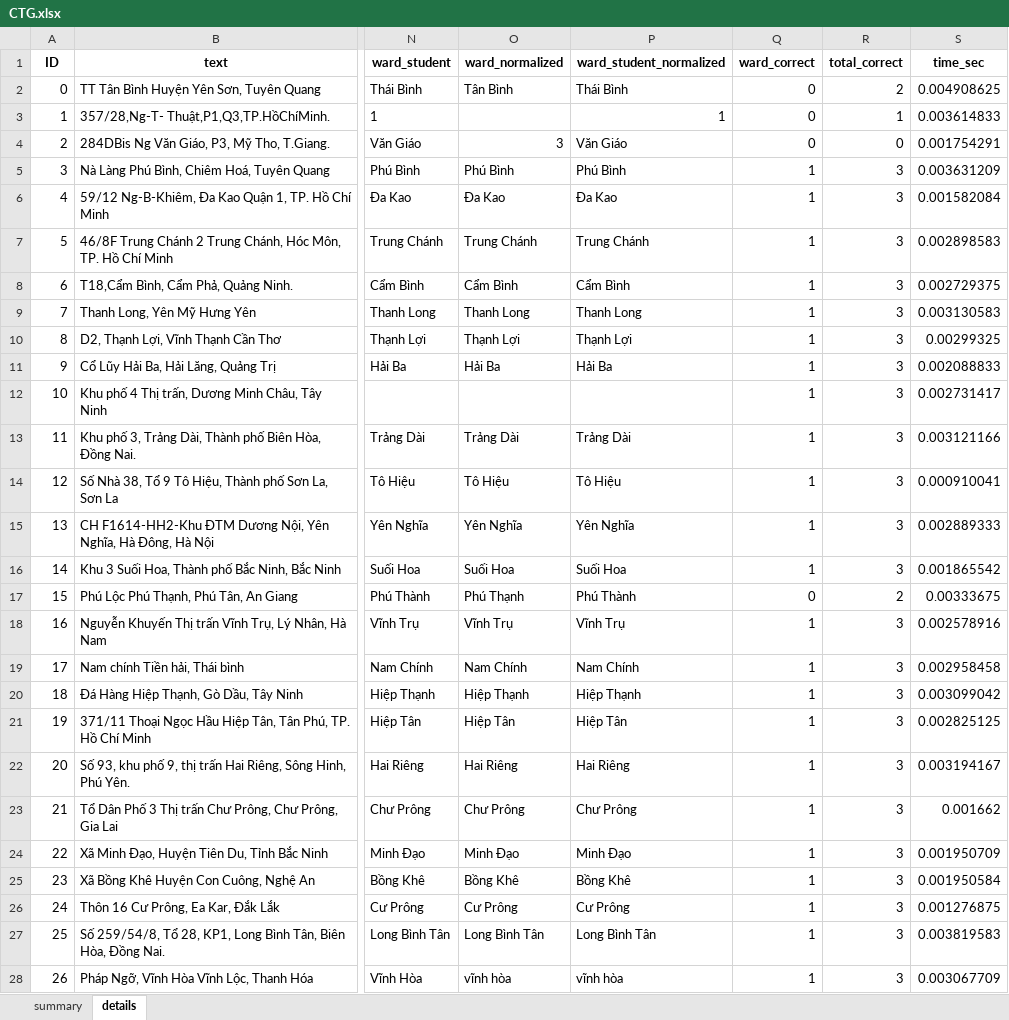
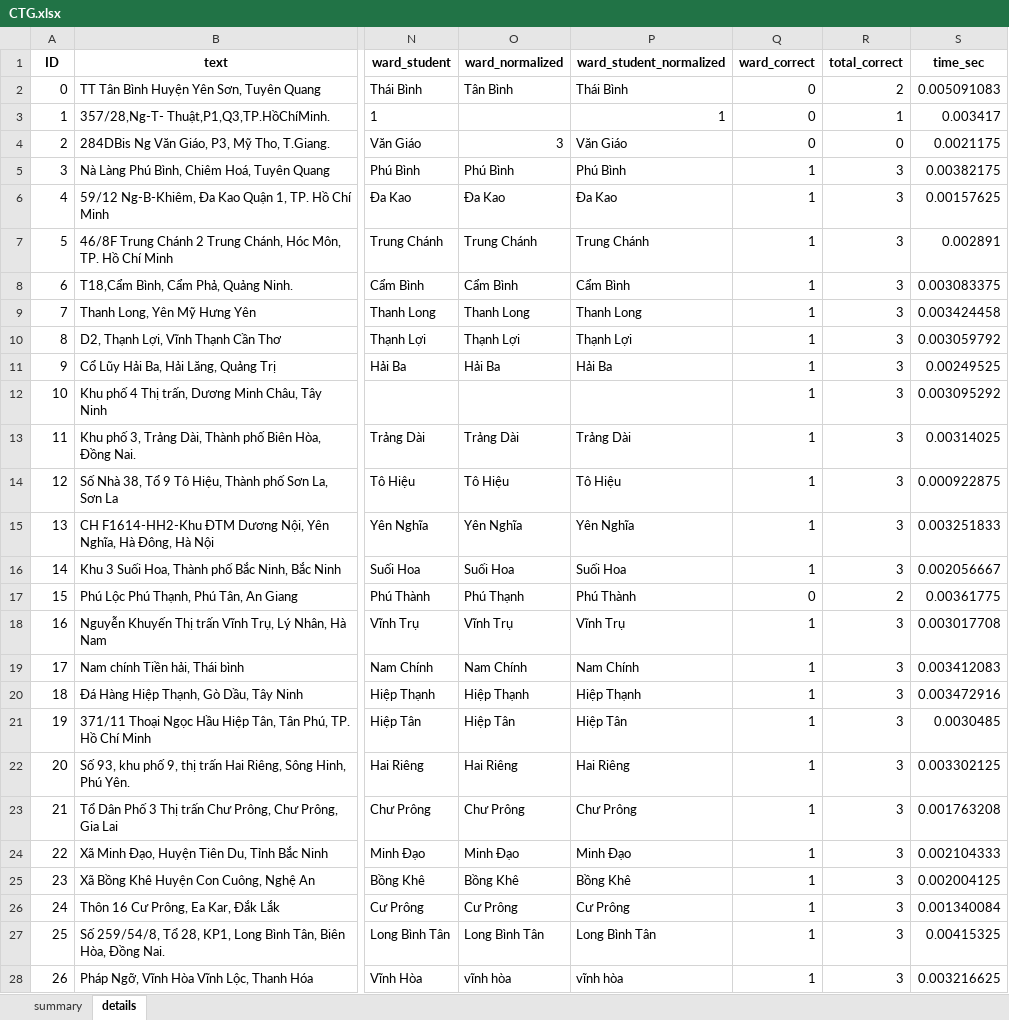
Before and after one commit to dathuynh1108/address-parser, an Excel workbook: CTG.xlsx, sheet details, drawn as a sheet; only a part is shown, gaps mark what is left out; values as stored, in another font and other column widths than the file's, no borders; the diff covers the shown part only; the diff names each change by its address in the sheet, - before the commit and + after, or states it on an @@ line.

```diff
--- a/CTG.xlsx (sheet details)
+++ b/CTG.xlsx (sheet details)
-S2 (time_sec): 0.004908625
+S2 (time_sec): 0.005091083
-S3 (time_sec): 0.003614833
+S3 (time_sec): 0.003417
-S4 (time_sec): 0.001754291
+S4 (time_sec): 0.0021175
-S5 (time_sec): 0.003631209
+S5 (time_sec): 0.00382175
-S6 (time_sec): 0.001582084
+S6 (time_sec): 0.00157625
-S7 (time_sec): 0.002898583
+S7 (time_sec): 0.002891
-S8 (time_sec): 0.002729375
+S8 (time_sec): 0.003083375
-S9 (time_sec): 0.003130583
+S9 (time_sec): 0.003424458
-S10 (time_sec): 0.00299325
+S10 (time_sec): 0.003059792
-S11 (time_sec): 0.002088833
+S11 (time_sec): 0.00249525
-S12 (time_sec): 0.002731417
+S12 (time_sec): 0.003095292
-S13 (time_sec): 0.003121166
+S13 (time_sec): 0.00314025
-S14 (time_sec): 0.000910041
+S14 (time_sec): 0.000922875
-S15 (time_sec): 0.002889333
+S15 (time_sec): 0.003251833
-S16 (time_sec): 0.001865542
+S16 (time_sec): 0.002056667
-S17 (time_sec): 0.00333675
+S17 (time_sec): 0.00361775
-S18 (time_sec): 0.002578916
+S18 (time_sec): 0.003017708
-S19 (time_sec): 0.002958458
+S19 (time_sec): 0.003412083
-S20 (time_sec): 0.003099042
+S20 (time_sec): 0.003472916
-S21 (time_sec): 0.002825125
+S21 (time_sec): 0.0030485
-S22 (time_sec): 0.003194167
+S22 (time_sec): 0.003302125
-S23 (time_sec): 0.001662
+S23 (time_sec): 0.001763208
-S24 (time_sec): 0.001950709
+S24 (time_sec): 0.002104333
-S25 (time_sec): 0.001950584
+S25 (time_sec): 0.002004125
-S26 (time_sec): 0.001276875
+S26 (time_sec): 0.001340084
-S27 (time_sec): 0.003819583
+S27 (time_sec): 0.00415325
-S28 (time_sec): 0.003067709
+S28 (time_sec): 0.003216625
```
Also changed, not shown: 447 edited cells elsewhere in this sheet, sheet summary, 1 other file.
